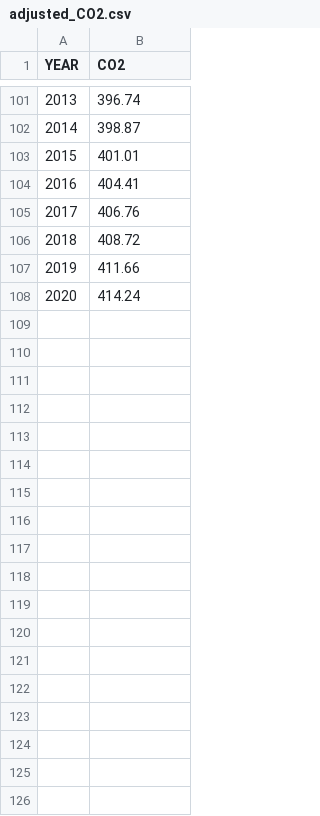
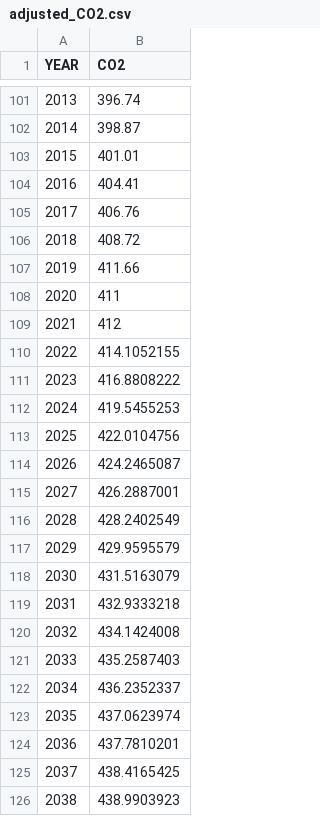
Before and after one commit to isaack8/final-project-cse412, a CSV file: data/adjusted_CO2.csv, drawn as a sheet; only a part is shown, gaps mark what is left out; the diff covers the shown part only.

```diff
--- a/data/adjusted_CO2.csv
+++ b/data/adjusted_CO2.csv
@@ -107,2 +107,20 @@ YEAR,CO2
 2019,411.66
-2020,414.24
+2020,411
+2021,412
+2022,414.1052155
+2023,416.8808222
+2024,419.5455253
+2025,422.0104756
+2026,424.2465087
+2027,426.2887001
+2028,428.2402549
+2029,429.9595579
+2030,431.5163079
+2031,432.9333218
+2032,434.1424008
+2033,435.2587403
+2034,436.2352337
+2035,437.0623974
+2036,437.7810201
+2037,438.4165425
+2038,438.9903923
```
Also changed, not shown: 62 added rows elsewhere in this file, 1 other file.
